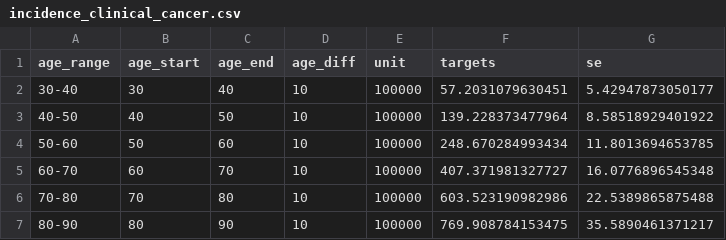
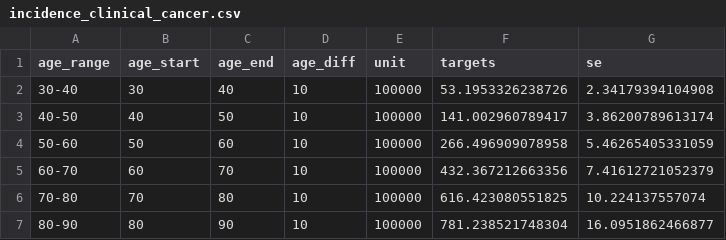
Before and after one commit to sjpi22/tutorial_cancer_modeling_des, a CSV file: data/incidence_clinical_cancer.csv, drawn as a sheet.

```diff
--- a/data/incidence_clinical_cancer.csv
+++ b/data/incidence_clinical_cancer.csv
@@ -1,7 +1,7 @@
 "age_range","age_start","age_end","age_diff","unit","targets","se"
-"30-40",30,40,10,100000,57.2031079630451,5.42947873050177
-"40-50",40,50,10,100000,139.228373477964,8.58518929401922
-"50-60",50,60,10,100000,248.670284993434,11.8013694653785
-"60-70",60,70,10,100000,407.371981327727,16.0776896545348
-"70-80",70,80,10,100000,603.523190982986,22.5389865875488
-"80-90",80,90,10,100000,769.908784153475,35.5890461371217
+"30-40",30,40,10,100000,53.1953326238726,2.34179394104908
+"40-50",40,50,10,100000,141.002960789417,3.86200789613174
+"50-60",50,60,10,100000,266.496909078958,5.46265405331059
+"60-70",60,70,10,100000,432.367212663356,7.41612721052379
+"70-80",70,80,10,100000,616.423080551825,10.224137557074
+"80-90",80,90,10,100000,781.238521748304,16.0951862466877
```
Also changed, not shown: data/prevalence_preclinical_cancer.csv, data/stage_distr_clinical_cancer.csv, 16 other files.
